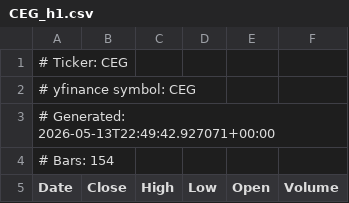
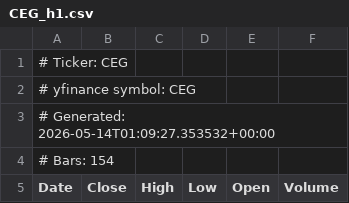
Before and after one commit to AnacolutheSophistiquEe/ohlcv-snapshots, a CSV file: CEG_h1.csv, drawn as a sheet; only a part is shown.

```diff
--- a/CEG_h1.csv
+++ b/CEG_h1.csv
@@ -2,3 +2,3 @@
 # yfinance symbol: CEG
-# Generated: 2026-05-13T22:49:42.927071+00:00
+# Generated: 2026-05-14T01:09:27.353532+00:00
 # Bars: 154
```
Also changed, not shown: CEG_h4.csv, ENR_h1.csv, 46 other files.
